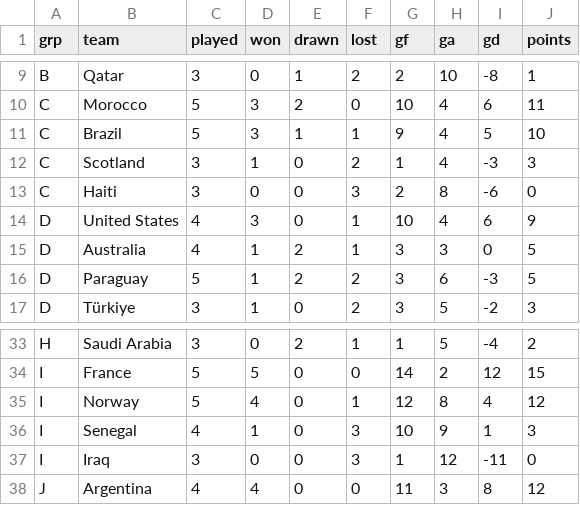
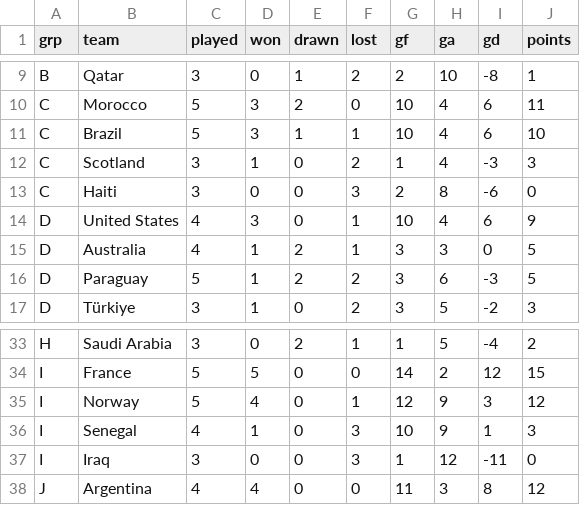
Before and after one commit to nmashiat/wc2026-command-center, a CSV file: outputs/standings.csv, drawn as a sheet; only a part is shown, gaps mark what is left out.

```diff
--- a/outputs/standings.csv
+++ b/outputs/standings.csv
@@ -10,3 +10,3 @@ B,Qatar,3,0,1,2,2,10,-8,1
 C,Morocco,5,3,2,0,10,4,6,11
-C,Brazil,5,3,1,1,9,4,5,10
+C,Brazil,5,3,1,1,10,4,6,10
 C,Scotland,3,1,0,2,1,4,-3,3
@@ -34,3 +34,3 @@ H,Saudi Arabia,3,0,2,1,1,5,-4,2
 I,France,5,5,0,0,14,2,12,15
-I,Norway,5,4,0,1,12,8,4,12
+I,Norway,5,4,0,1,12,9,3,12
 I,Senegal,4,1,0,3,10,9,1,3
```
Also changed, not shown: outputs/goals_by_day.csv, outputs/predictions.csv, 10 other files.
